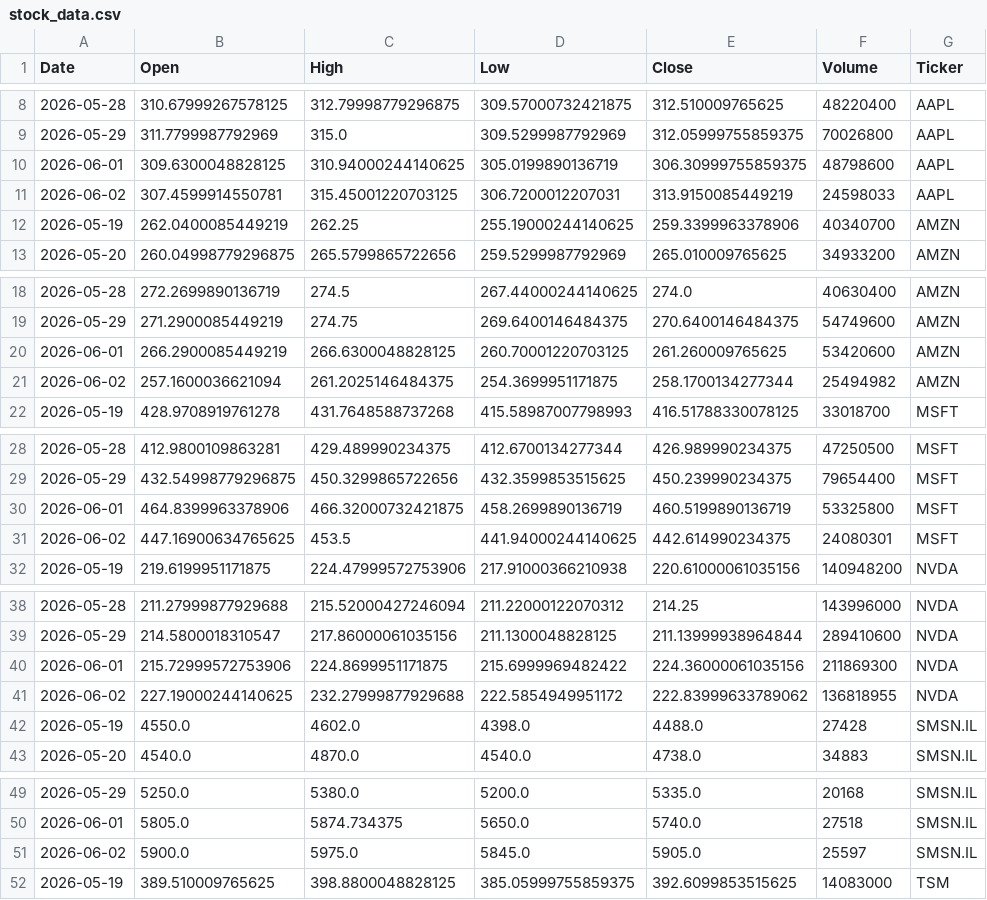
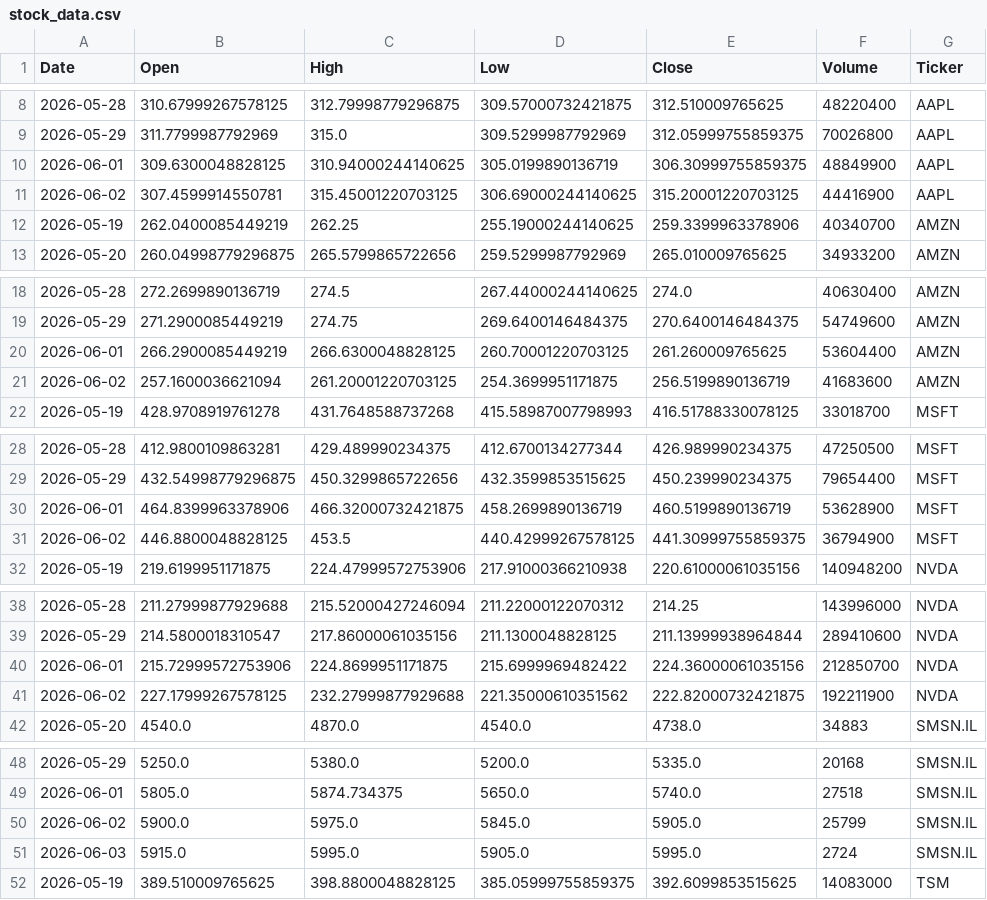
Before and after one commit to Jaedin-Rogers/Automated_Stock_Data_Pipeline, a CSV file: stock_data.csv, drawn as a sheet; only a part is shown, gaps mark what is left out; the diff covers the shown part only.

```diff
--- a/stock_data.csv
+++ b/stock_data.csv
@@ -9,4 +9,4 @@ Date,Open,High,Low,Close,Volume,Ticker
 2026-05-29,311.7799987792969,315.0,309.5299987792969,312.05999755859375,70026800,AAPL
-2026-06-01,309.6300048828125,310.94000244140625,305.0199890136719,306.30999755859375,48798600,AAPL
-2026-06-02,307.4599914550781,315.45001220703125,306.7200012207031,313.9150085449219,24598033,AAPL
+2026-06-01,309.6300048828125,310.94000244140625,305.0199890136719,306.30999755859375,48849900,AAPL
+2026-06-02,307.4599914550781,315.45001220703125,306.69000244140625,315.20001220703125,44416900,AAPL
 2026-05-19,262.0400085449219,262.25,255.19000244140625,259.3399963378906,40340700,AMZN
@@ -19,4 +19,4 @@ Date,Open,High,Low,Close,Volume,Ticker
 2026-05-29,271.2900085449219,274.75,269.6400146484375,270.6400146484375,54749600,AMZN
-2026-06-01,266.2900085449219,266.6300048828125,260.70001220703125,261.260009765625,53420600,AMZN
-2026-06-02,257.1600036621094,261.2025146484375,254.3699951171875,258.1700134277344,25494982,AMZN
+2026-06-01,266.2900085449219,266.6300048828125,260.70001220703125,261.260009765625,53604400,AMZN
+2026-06-02,257.1600036621094,261.20001220703125,254.3699951171875,256.5199890136719,41683600,AMZN
 2026-05-19,428.9708919761278,431.7648588737268,415.58987007798993,416.51788330078125,33018700,MSFT
@@ -29,4 +29,4 @@ Date,Open,High,Low,Close,Volume,Ticker
 2026-05-29,432.54998779296875,450.3299865722656,432.3599853515625,450.239990234375,79654400,MSFT
-2026-06-01,464.8399963378906,466.32000732421875,458.2699890136719,460.5199890136719,53325800,MSFT
-2026-06-02,447.16900634765625,453.5,441.94000244140625,442.614990234375,24080301,MSFT
+2026-06-01,464.8399963378906,466.32000732421875,458.2699890136719,460.5199890136719,53628900,MSFT
+2026-06-02,446.8800048828125,453.5,440.42999267578125,441.30999755859375,36794900,MSFT
 2026-05-19,219.6199951171875,224.47999572753906,217.91000366210938,220.61000061035156,140948200,NVDA
@@ -39,5 +39,4 @@ Date,Open,High,Low,Close,Volume,Ticker
 2026-05-29,214.5800018310547,217.86000061035156,211.1300048828125,211.13999938964844,289410600,NVDA
-2026-06-01,215.72999572753906,224.8699951171875,215.6999969482422,224.36000061035156,211869300,NVDA
-2026-06-02,227.19000244140625,232.27999877929688,222.5854949951172,222.83999633789062,136818955,NVDA
-2026-05-19,4550.0,4602.0,4398.0,4488.0,27428,SMSN.IL
+2026-06-01,215.72999572753906,224.8699951171875,215.6999969482422,224.36000061035156,212850700,NVDA
+2026-06-02,227.17999267578125,232.27999877929688,221.35000610351562,222.82000732421875,192211900,NVDA
 2026-05-20,4540.0,4870.0,4540.0,4738.0,34883,SMSN.IL
@@ -50,3 +49,4 @@ Date,Open,High,Low,Close,Volume,Ticker
 2026-06-01,5805.0,5874.734375,5650.0,5740.0,27518,SMSN.IL
-2026-06-02,5900.0,5975.0,5845.0,5905.0,25597,SMSN.IL
+2026-06-02,5900.0,5975.0,5845.0,5905.0,25799,SMSN.IL
+2026-06-03,5915.0,5995.0,5905.0,5995.0,2724,SMSN.IL
 2026-05-19,389.510009765625,398.8800048828125,385.05999755859375,392.6099853515625,14083000,TSM
```
Also changed, not shown: 4 edited cells elsewhere in this file.
